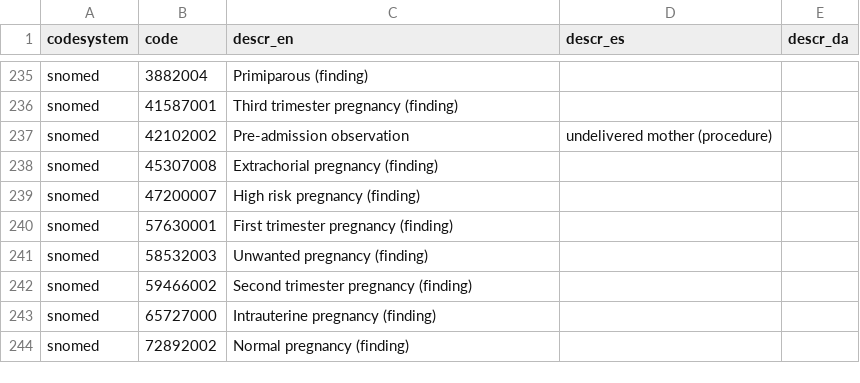
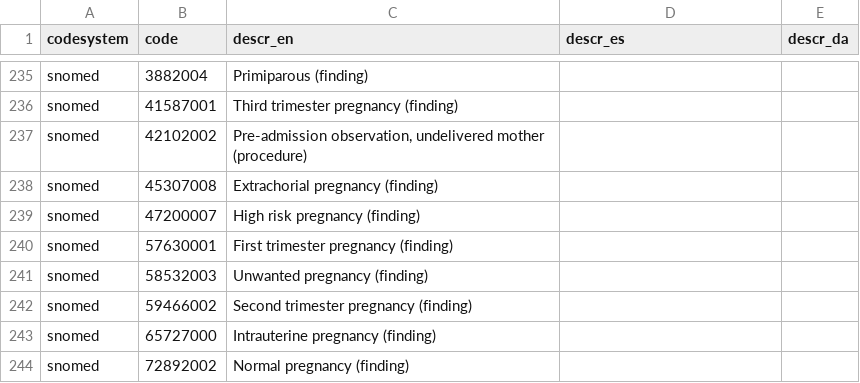
Before and after one commit to Gravitate-Health/terminology-service, a CSV file: controllers/db/codes.csv, drawn as a sheet; only a part is shown, gaps mark what is left out; the diff covers the shown part only.

```diff
--- a/controllers/db/codes.csv
+++ b/controllers/db/codes.csv
@@ -236,3 +236,3 @@ snomed,3882004,Primiparous (finding),,
 snomed,41587001,Third trimester pregnancy (finding),,
-snomed,42102002,Pre-admission observation, undelivered mother (procedure),,
+snomed,42102002,"Pre-admission observation, undelivered mother (procedure)",,
 snomed,45307008,Extrachorial pregnancy (finding),,
```
Also changed, not shown: 2 added rows, 5 removed rows and 8 edited cells elsewhere in this file.
